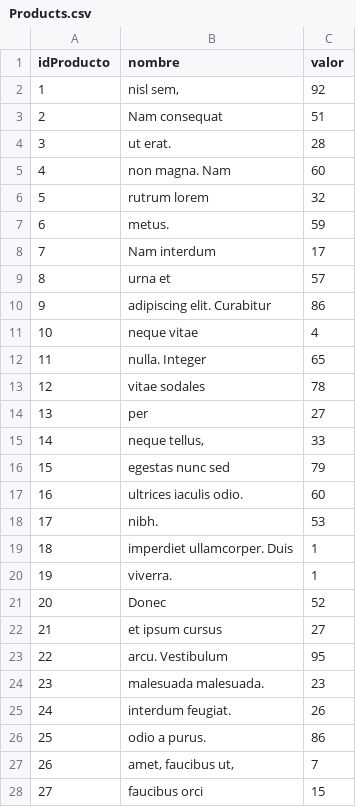
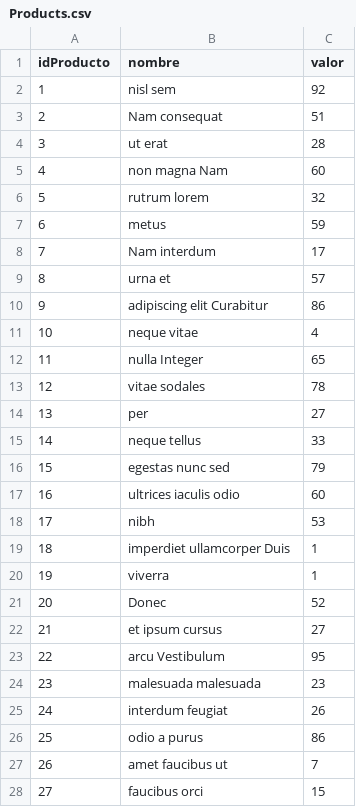
Before and after one commit to ezequielcinalli/tpe-arquitecturas-web, a CSV file: src/Integrador/Data/Products.csv, drawn as a sheet; only a part is shown; the diff covers the shown part only.

Commit message:
Fixed Products.Csv

```diff
--- a/src/Integrador/Data/Products.csv
+++ b/src/Integrador/Data/Products.csv
@@ -1,28 +1,28 @@
 idProducto,nombre,valor
-1,"nisl sem,",92
+1,nisl sem,92
 2,Nam consequat,51
-3,ut erat.,28
-4,non magna. Nam,60
+3,ut erat,28
+4,non magna Nam,60
 5,rutrum lorem,32
-6,metus.,59
+6,metus,59
 7,Nam interdum,17
 8,urna et,57
-9,adipiscing elit. Curabitur,86
+9,adipiscing elit Curabitur,86
 10,neque vitae,4
-11,nulla. Integer,65
+11,nulla Integer,65
 12,vitae sodales,78
 13,per,27
-14,"neque tellus,",33
+14,neque tellus,33
 15,egestas nunc sed,79
-16,ultrices iaculis odio.,60
-17,nibh.,53
-18,imperdiet ullamcorper. Duis,1
-19,viverra.,1
+16,ultrices iaculis odio,60
+17,nibh,53
+18,imperdiet ullamcorper Duis,1
+19,viverra,1
 20,Donec,52
 21,et ipsum cursus,27
-22,arcu. Vestibulum,95
-23,malesuada malesuada.,23
-24,interdum feugiat.,26
-25,odio a purus.,86
-26,"amet, faucibus ut,",7
+22,arcu Vestibulum,95
+23,malesuada malesuada,23
+24,interdum feugiat,26
+25,odio a purus,86
+26,amet faucibus ut,7
 27,faucibus orci,15
```
Also changed, not shown: 34 edited cells elsewhere in this file.
